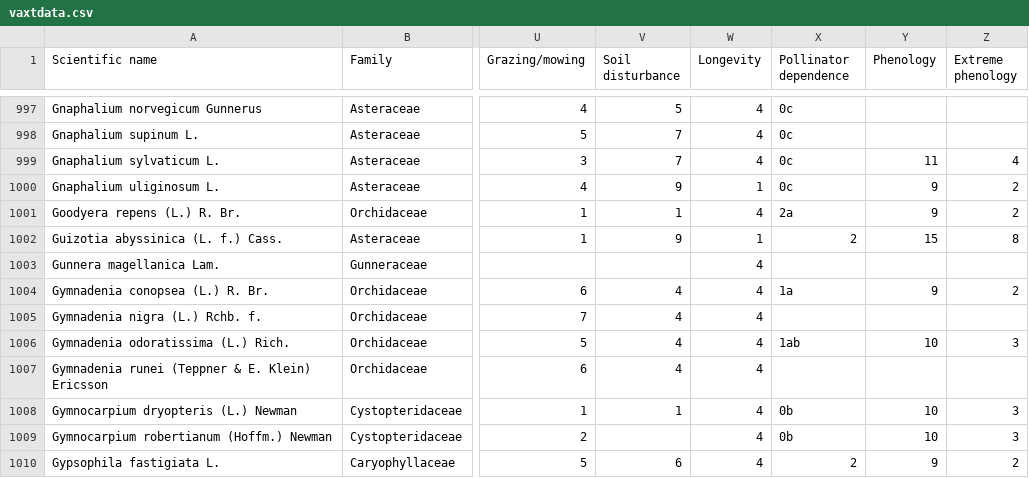
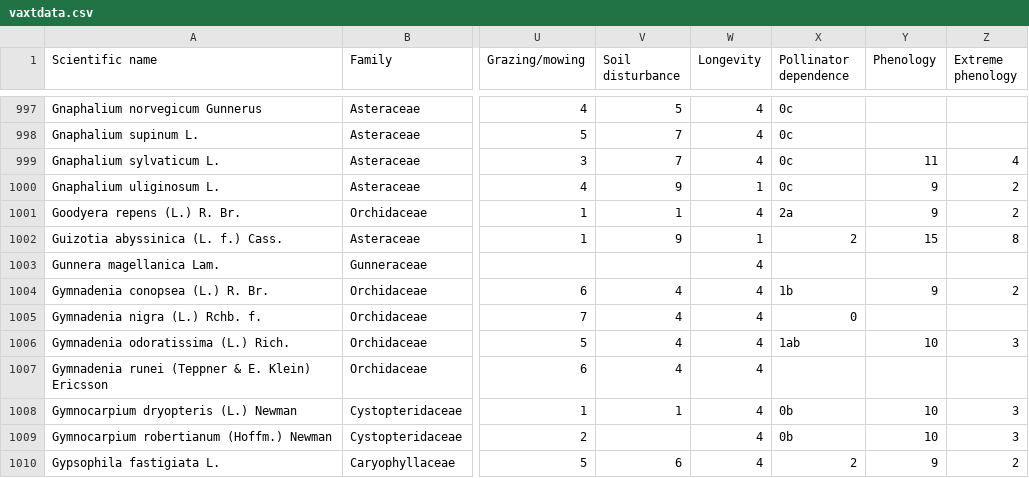
Before and after one commit to linussoderquist/vaxtlista, a CSV file: vaxtdata.csv, drawn as a sheet; only a part is shown, gaps mark what is left out; the diff names each change by its address in the sheet, - before the commit and + after, or states it on an @@ line.

Commit message:
Update vaxtdata.csv

```diff
--- a/vaxtdata.csv
+++ b/vaxtdata.csv
-X1004 (Pollinator dependence): 1a
+X1004 (Pollinator dependence): 1b
-X1005 (Pollinator dependence): (empty)
+X1005 (Pollinator dependence): 0
```
